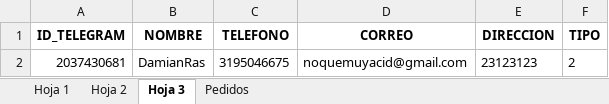
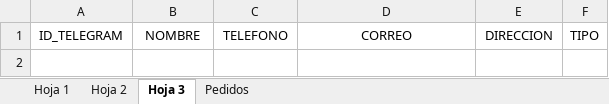
Before and after one commit to damian-code29/BOT-V.2, an Excel workbook: archivos/INVENTARIO.xlsx, sheet Hoja 3, drawn as a sheet; values as stored, in another font and other column widths than the file's, no borders; the diff names each change by its address in the sheet, - before the commit and + after, or states it on an @@ line.

```diff
--- a/archivos/INVENTARIO.xlsx (sheet Hoja 3)
+++ b/archivos/INVENTARIO.xlsx (sheet Hoja 3)
-A1:F1 bold: on
+A1:F1 bold: off
-row 2: 2037430681 | DamianRas | 3195046675 | noquemuyacid@gmail.com | 23123123 | 2
```
Also changed, not shown: sheet Hoja 1, sheet Pedidos, 4 other files.
